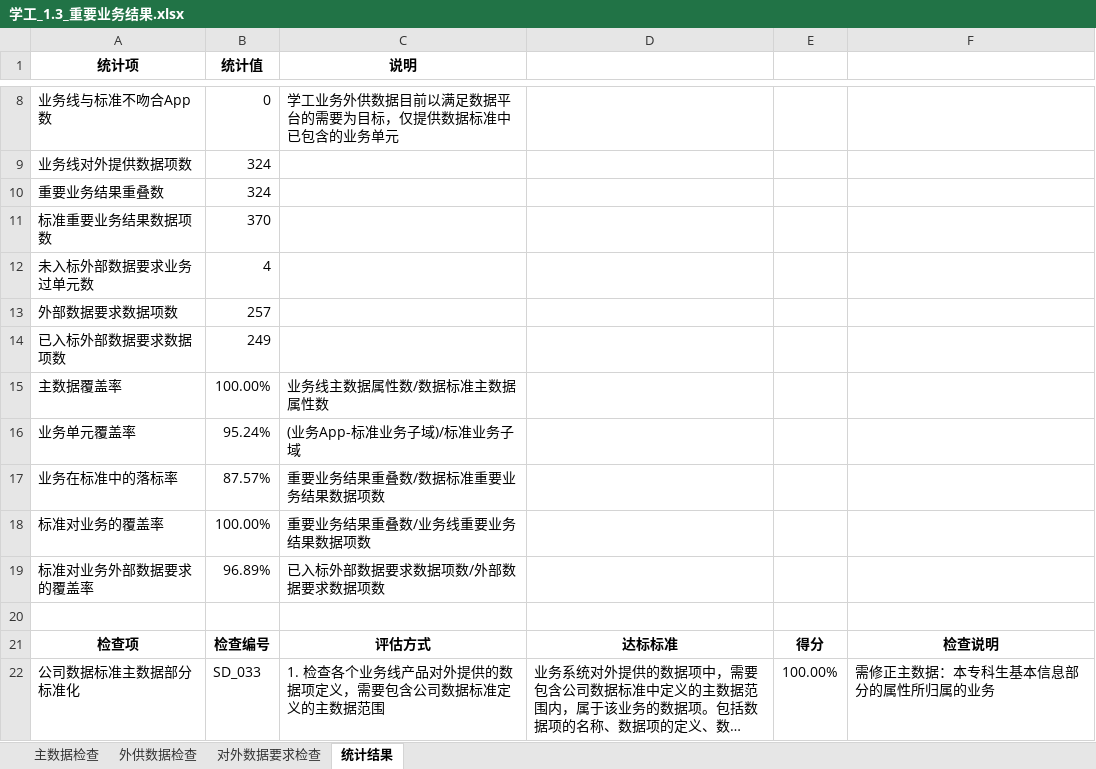
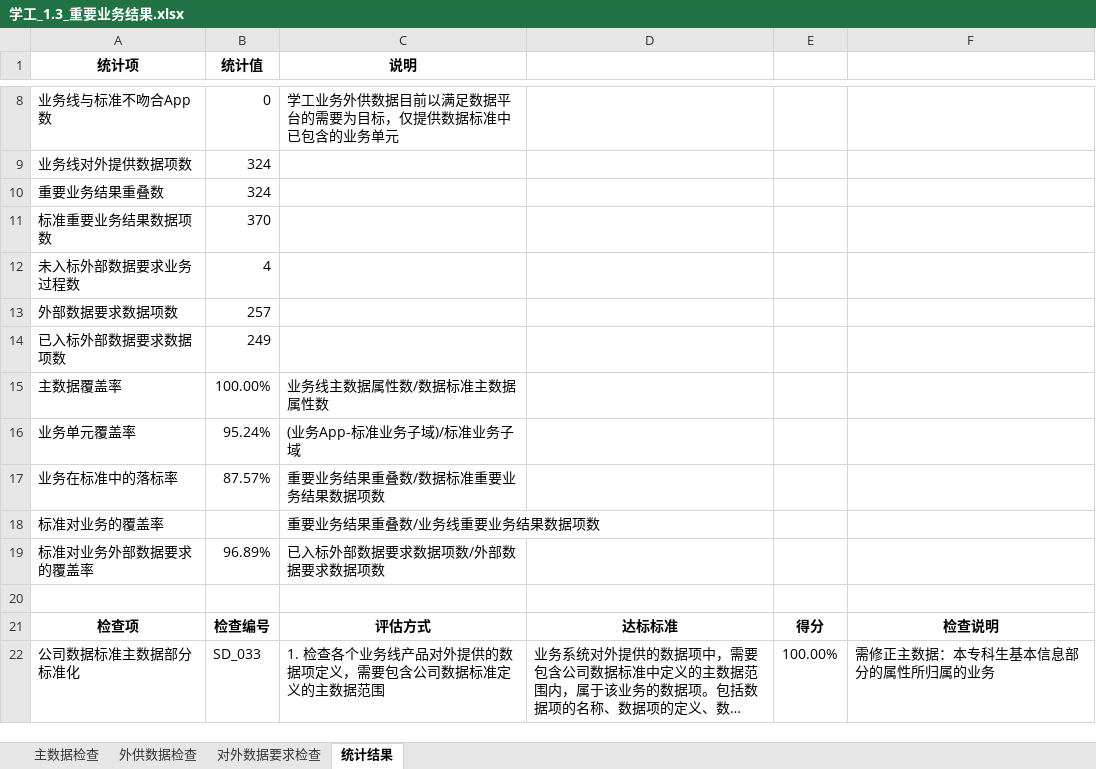
Before and after one commit to zhou-zhichao/flaskWeb, an Excel workbook: file/input/学工_1.3/学工_1.3_重要业务结果.xlsx, sheet 统计结果, drawn as a sheet; only a part is shown, gaps mark what is left out; long unchanged cells end in …; values as stored, in another font and other column widths than the file's, no borders; the diff names each change by its address in the sheet, - before the commit and + after, or states it on an @@ line.

```diff
--- a/file/input/学工_1.3/学工_1.3_重要业务结果.xlsx (sheet 统计结果)
+++ b/file/input/学工_1.3/学工_1.3_重要业务结果.xlsx (sheet 统计结果)
-A12 (统计项): 未入标外部数据要求业务过单元数
+A12 (统计项): 未入标外部数据要求业务过程数
-B18 (统计值): 100.00%
+B18 (统计值): (empty)
```
Also changed, not shown: file/temp/学工_1.3_外供数据检查确认.xlsx, file/temp/学工_1.3_外供数据检查确认/业务线缺.xlsx, 3 other files.
